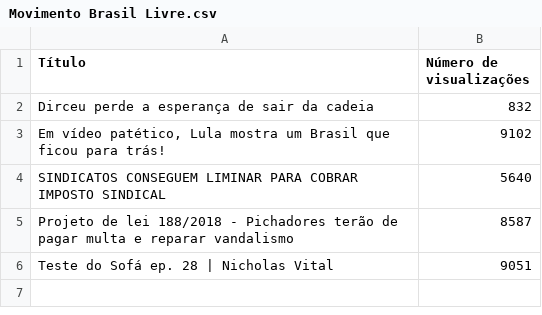
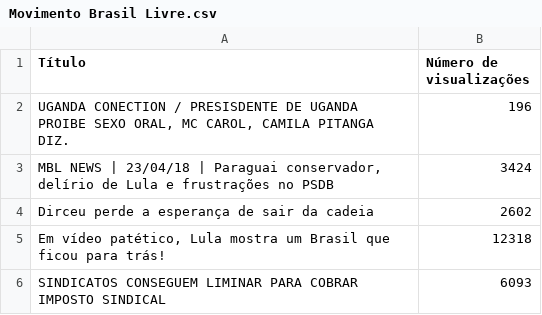
Before and after one commit to resocie/youtube-data-monitor, a CSV file: channel_videos/Movimento Brasil Livre.csv, drawn as a sheet.

```diff
--- a/channel_videos/Movimento Brasil Livre.csv
+++ b/channel_videos/Movimento Brasil Livre.csv
@@ -1,6 +1,6 @@
 "Título","Número de visualizações"
-"Dirceu perde a esperança de sair da cadeia","832"
-"Em vídeo patético, Lula mostra um Brasil que ficou para trás!","9102"
-"SINDICATOS CONSEGUEM LIMINAR PARA COBRAR IMPOSTO SINDICAL","5640"
-"Projeto de lei 188/2018 - Pichadores terão de pagar multa e reparar vandalismo","8587"
-"Teste do Sofá ep. 28 | Nicholas Vital","9051"
+"UGANDA CONECTION /  PRESISDENTE DE UGANDA PROIBE SEXO ORAL, MC CAROL, CAMILA PITANGA DIZ.","196"
+"MBL NEWS | 23/04/18 | Paraguai conservador, delírio de Lula e frustrações no PSDB","3424"
+"Dirceu perde a esperança de sair da cadeia","2602"
+"Em vídeo patético, Lula mostra um Brasil que ficou para trás!","12318"
+"SINDICATOS CONSEGUEM LIMINAR PARA COBRAR IMPOSTO SINDICAL","6093"
```
Also changed, not shown: channel_videos/Jair Bolsonaro.csv, channel_videos/MAB comunicação.csv, 17 other files.
